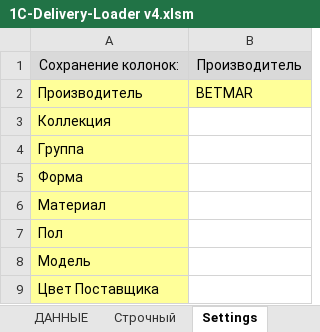
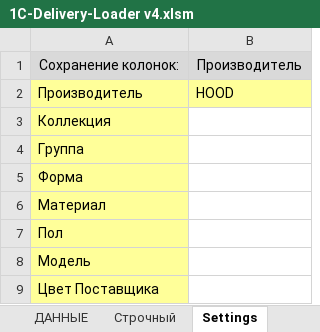
Before and after one commit to seyanaracore/HatsAndCaps, an Excel workbook: Excel/Hood/2022.02.18/1C-Delivery-Loader v4.xlsm, sheet Settings, drawn as a sheet; only a part is shown; values as stored, in another font and other column widths than the file's, no borders; the diff names each change by its address in the sheet, - before the commit and + after, or states it on an @@ line.

```diff
--- a/Excel/Hood/2022.02.18/1C-Delivery-Loader v4.xlsm (sheet Settings)
+++ b/Excel/Hood/2022.02.18/1C-Delivery-Loader v4.xlsm (sheet Settings)
-B2: BETMAR
+B2: HOOD
```
Also changed, not shown: sheet Форма, sheet Строчный, sheet ДАННЫЕ, hidden cells, Excel/Hood/2022.02.18/25.02.2022 HOOD — техничка.xlsx, Excel/Hood/2022.02.18/Hood_ss22_Russia order.xlsx, 2 other files.
